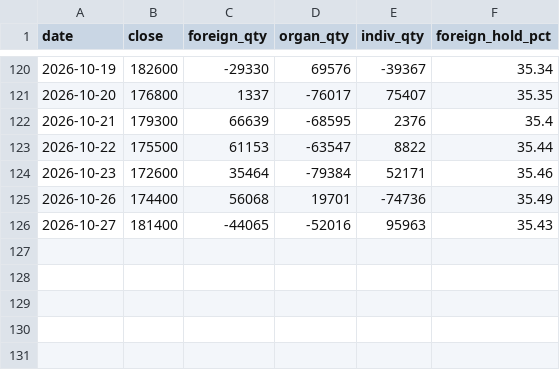
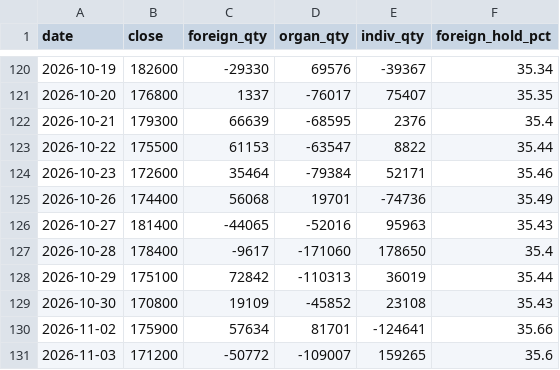
Before and after one commit to hansol-star/-, a CSV file: data/history/flows/035420.csv, drawn as a sheet; only a part is shown, gaps mark what is left out.

```diff
--- a/data/history/flows/035420.csv
+++ b/data/history/flows/035420.csv
@@ -126 +126,6 @@ date,close,foreign_qty,organ_qty,indiv_qty,foreign_hold_pct
 2026-10-27,181400,-44065,-52016,95963,35.43
+2026-10-28,178400,-9617,-171060,178650,35.4
+2026-10-29,175100,72842,-110313,36019,35.44
+2026-10-30,170800,19109,-45852,23108,35.43
+2026-11-02,175900,57634,81701,-124641,35.66
+2026-11-03,171200,-50772,-109007,159265,35.6
```
Also changed, not shown: data/history/flows/000660.csv, data/history/flows/005380.csv, 16 other files.
